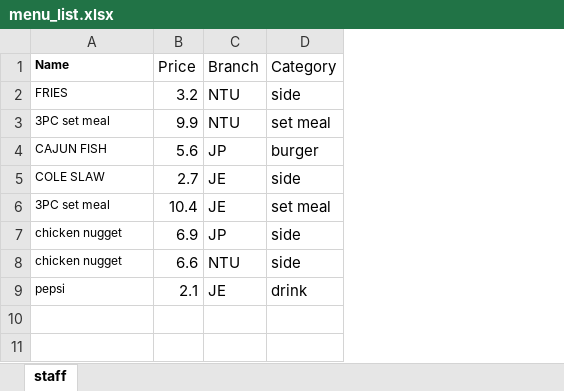
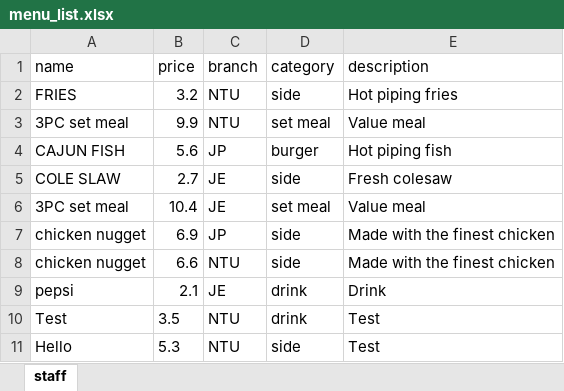
Before and after one commit to Racheltmz/SC2002_OOP_FOMS, an Excel workbook: FOMS/data/menu_list.xlsx, sheet staff, drawn as a sheet; values as stored, in another font and other column widths than the file's, no borders; removed rows and columns are numbered as before the commit, all else as after; the diff names each change by its address in the sheet, - before the commit and + after, or states it on an @@ line.

```diff
--- a/FOMS/data/menu_list.xlsx (sheet staff)
+++ b/FOMS/data/menu_list.xlsx (sheet staff)
+column E, rows 2-9: Hot piping fries | Value meal | Hot piping fish | Fresh colesaw | Value meal | Made with the finest chicken | Made with the finest chicken | Drink
-row 1: Name | Price | Branch | Category
+row 1: name | price | branch | category | description
@@ A2:A9 text size: larger @@
+row 10: Test | 3.5 | NTU | drink | Test
+row 11: Hello | 5.3 | NTU | side | Test
```
Also changed, not shown: FOMS/data/branch_list.xlsx, FOMS/data/staff_list.xlsx, 19 other files.
